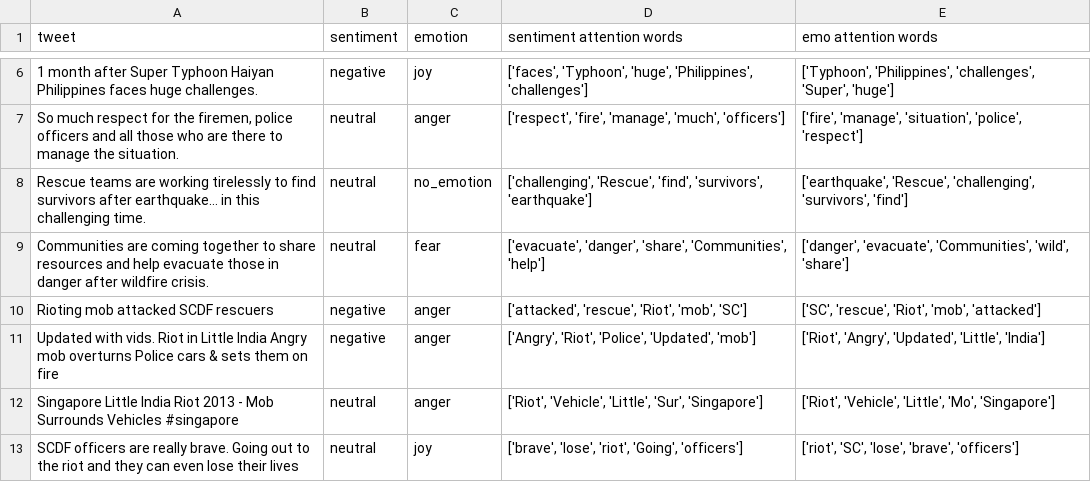
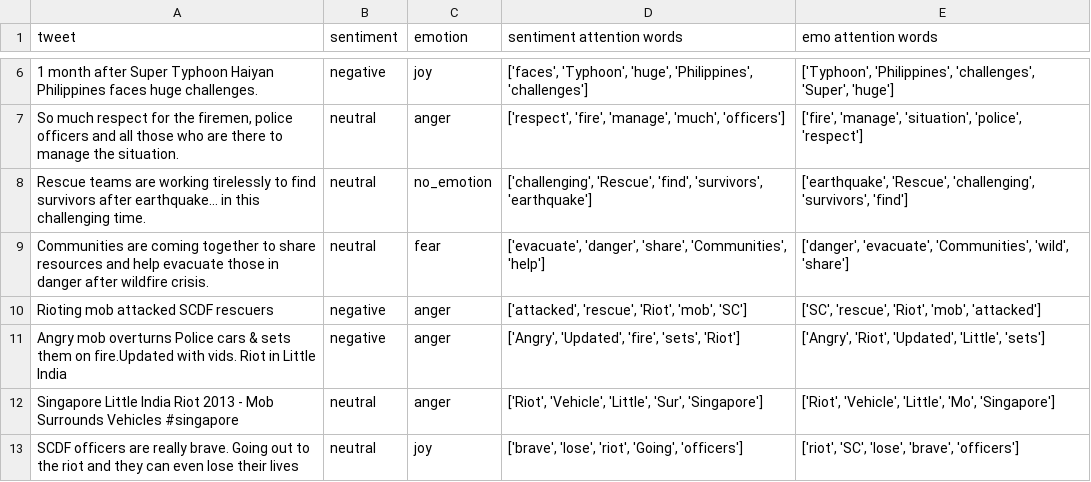
Before and after one commit to PhyoYi3011/MTL-and-Intent-Prediction, a CSV file: dataset/output/mtl/bert_output.csv, drawn as a sheet; only a part is shown, gaps mark what is left out.

```diff
--- a/dataset/output/mtl/bert_output.csv
+++ b/dataset/output/mtl/bert_output.csv
@@ -10,3 +10,3 @@ Communities are coming together to share resources and help evacuate those in da
 Rioting mob attacked SCDF rescuers,negative,anger,"['attacked', 'rescue', 'Riot', 'mob', 'SC']","['SC', 'rescue', 'Riot', 'mob', 'attacked']"
-Updated with vids. Riot in Little India Angry mob overturns Police cars & sets them on fire,negative,anger,"['Angry', 'Riot', 'Police', 'Updated', 'mob']","['Riot', 'Angry', 'Updated', 'Little', 'India']"
+Angry mob overturns Police cars & sets them on fire.Updated with vids. Riot in Little India,negative,anger,"['Angry', 'Updated', 'fire', 'sets', 'Riot']","['Angry', 'Riot', 'Updated', 'Little', 'sets']"
 Singapore Little India Riot 2013 - Mob Surrounds Vehicles #singapore,neutral,anger,"['Riot', 'Vehicle', 'Little', 'Sur', 'Singapore']","['Riot', 'Vehicle', 'Little', 'Mo', 'Singapore']"
```
Also changed, not shown: dataset/input/test_data.csv, dataset/output/comet-atomic/bart_output.csv, 9 other files.
